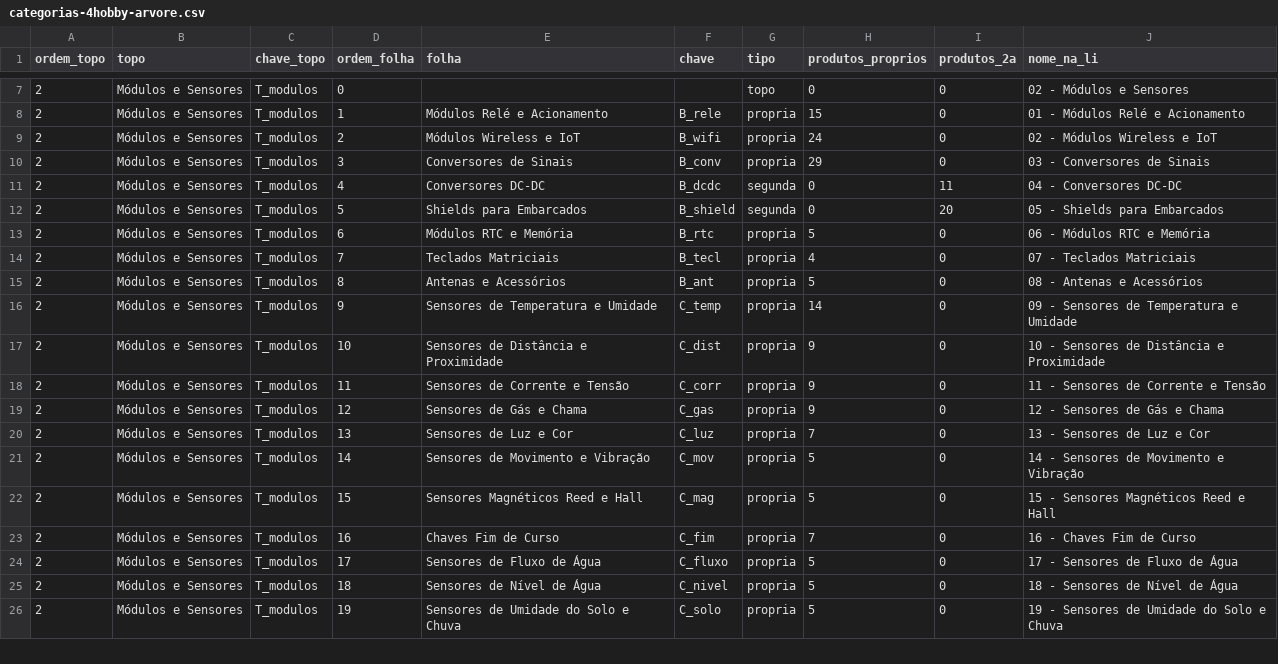
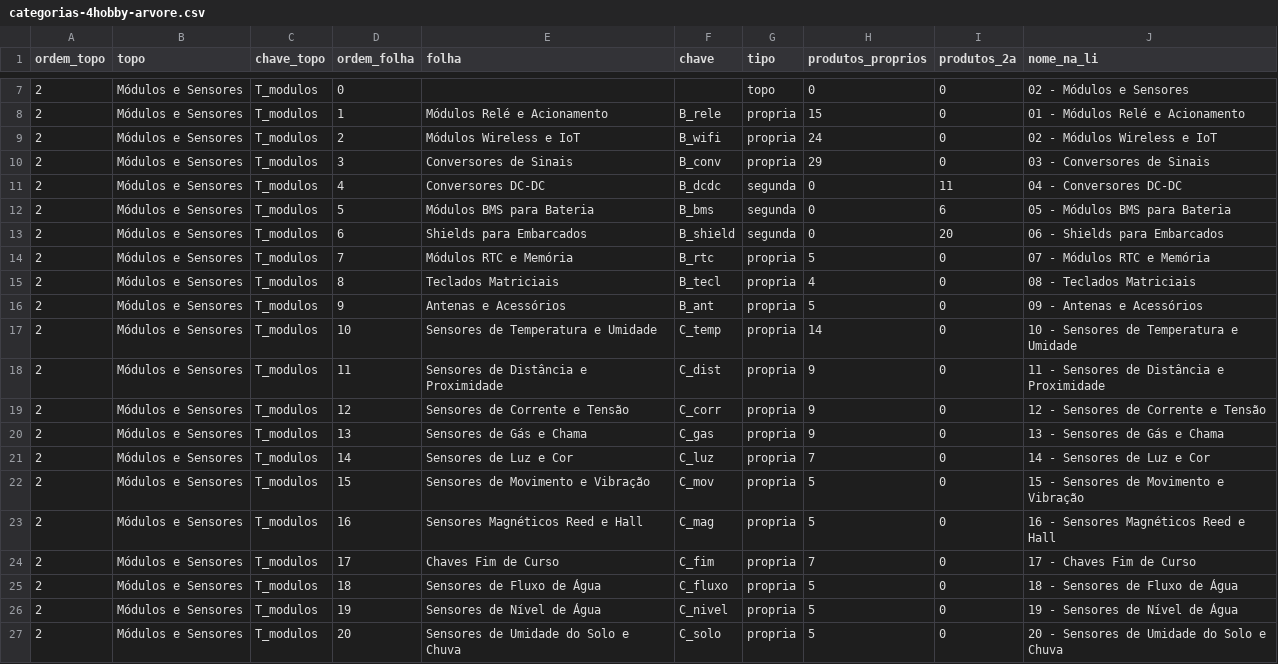
Before and after one commit to MaicolDeSouza/projeto-sistema-rise, a CSV file: docs/categorias-4hobby-arvore.csv, drawn as a sheet; only a part is shown, gaps mark what is left out; the diff covers the shown part only.

```diff
--- a/docs/categorias-4hobby-arvore.csv
+++ b/docs/categorias-4hobby-arvore.csv
@@ -11,16 +11,17 @@
 2;Módulos e Sensores;T_modulos;4;Conversores DC-DC;B_dcdc;segunda;0;11;04 - Conversores DC-DC
-2;Módulos e Sensores;T_modulos;5;Shields para Embarcados;B_shield;segunda;0;20;05 - Shields para Embarcados
-2;Módulos e Sensores;T_modulos;6;Módulos RTC e Memória;B_rtc;propria;5;0;06 - Módulos RTC e Memória
-2;Módulos e Sensores;T_modulos;7;Teclados Matriciais;B_tecl;propria;4;0;07 - Teclados Matriciais
-2;Módulos e Sensores;T_modulos;8;Antenas e Acessórios;B_ant;propria;5;0;08 - Antenas e Acessórios
-2;Módulos e Sensores;T_modulos;9;Sensores de Temperatura e Umidade;C_temp;propria;14;0;09 - Sensores de Temperatura e Umidade
-2;Módulos e Sensores;T_modulos;10;Sensores de Distância e Proximidade;C_dist;propria;9;0;10 - Sensores de Distância e Proximidade
-2;Módulos e Sensores;T_modulos;11;Sensores de Corrente e Tensão;C_corr;propria;9;0;11 - Sensores de Corrente e Tensão
-2;Módulos e Sensores;T_modulos;12;Sensores de Gás e Chama;C_gas;propria;9;0;12 - Sensores de Gás e Chama
-2;Módulos e Sensores;T_modulos;13;Sensores de Luz e Cor;C_luz;propria;7;0;13 - Sensores de Luz e Cor
-2;Módulos e Sensores;T_modulos;14;Sensores de Movimento e Vibração;C_mov;propria;5;0;14 - Sensores de Movimento e Vibração
-2;Módulos e Sensores;T_modulos;15;Sensores Magnéticos Reed e Hall;C_mag;propria;5;0;15 - Sensores Magnéticos Reed e Hall
-2;Módulos e Sensores;T_modulos;16;Chaves Fim de Curso;C_fim;propria;7;0;16 - Chaves Fim de Curso
-2;Módulos e Sensores;T_modulos;17;Sensores de Fluxo de Água;C_fluxo;propria;5;0;17 - Sensores de Fluxo de Água
-2;Módulos e Sensores;T_modulos;18;Sensores de Nível de Água;C_nivel;propria;5;0;18 - Sensores de Nível de Água
-2;Módulos e Sensores;T_modulos;19;Sensores de Umidade do Solo e Chuva;C_solo;propria;5;0;19 - Sensores de Umidade do Solo e Chuva
+2;Módulos e Sensores;T_modulos;5;Módulos BMS para Bateria;B_bms;segunda;0;6;05 - Módulos BMS para Bateria
+2;Módulos e Sensores;T_modulos;6;Shields para Embarcados;B_shield;segunda;0;20;06 - Shields para Embarcados
+2;Módulos e Sensores;T_modulos;7;Módulos RTC e Memória;B_rtc;propria;5;0;07 - Módulos RTC e Memória
+2;Módulos e Sensores;T_modulos;8;Teclados Matriciais;B_tecl;propria;4;0;08 - Teclados Matriciais
+2;Módulos e Sensores;T_modulos;9;Antenas e Acessórios;B_ant;propria;5;0;09 - Antenas e Acessórios
+2;Módulos e Sensores;T_modulos;10;Sensores de Temperatura e Umidade;C_temp;propria;14;0;10 - Sensores de Temperatura e Umidade
+2;Módulos e Sensores;T_modulos;11;Sensores de Distância e Proximidade;C_dist;propria;9;0;11 - Sensores de Distância e Proximidade
+2;Módulos e Sensores;T_modulos;12;Sensores de Corrente e Tensão;C_corr;propria;9;0;12 - Sensores de Corrente e Tensão
+2;Módulos e Sensores;T_modulos;13;Sensores de Gás e Chama;C_gas;propria;9;0;13 - Sensores de Gás e Chama
+2;Módulos e Sensores;T_modulos;14;Sensores de Luz e Cor;C_luz;propria;7;0;14 - Sensores de Luz e Cor
+2;Módulos e Sensores;T_modulos;15;Sensores de Movimento e Vibração;C_mov;propria;5;0;15 - Sensores de Movimento e Vibração
+2;Módulos e Sensores;T_modulos;16;Sensores Magnéticos Reed e Hall;C_mag;propria;5;0;16 - Sensores Magnéticos Reed e Hall
+2;Módulos e Sensores;T_modulos;17;Chaves Fim de Curso;C_fim;propria;7;0;17 - Chaves Fim de Curso
+2;Módulos e Sensores;T_modulos;18;Sensores de Fluxo de Água;C_fluxo;propria;5;0;18 - Sensores de Fluxo de Água
+2;Módulos e Sensores;T_modulos;19;Sensores de Nível de Água;C_nivel;propria;5;0;19 - Sensores de Nível de Água
+2;Módulos e Sensores;T_modulos;20;Sensores de Umidade do Solo e Chuva;C_solo;propria;5;0;20 - Sensores de Umidade do Solo e Chuva
```
Also changed, not shown: 12 edited cells elsewhere in this file, docs/categorias-4hobby-mapeamento.csv, 4 other files.
